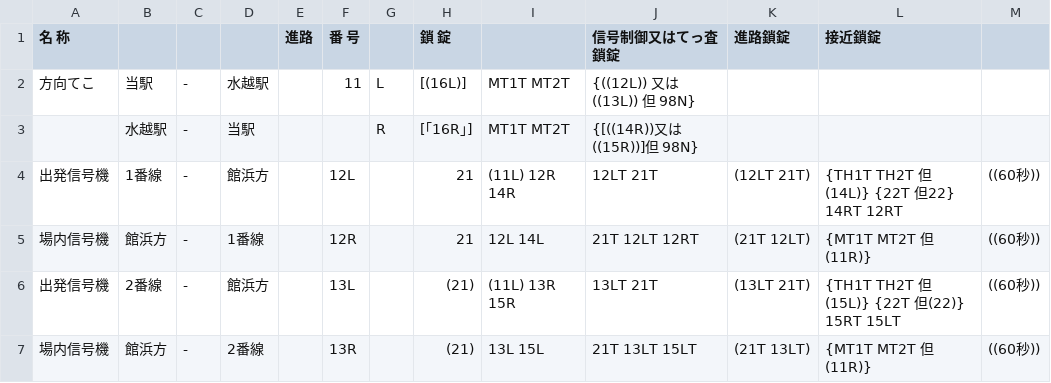
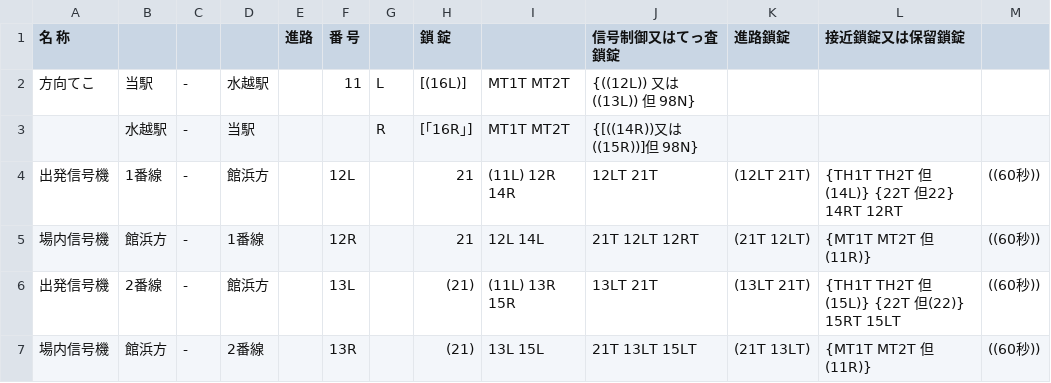
Before and after one commit to daidoji-traincrew-office/Traincrew_MultiATS_Server, a CSV file: Traincrew_MultiATS_Server/Data/RendoTable/TH62.csv, drawn as a sheet; only a part is shown.

```diff
--- a/Traincrew_MultiATS_Server/Data/RendoTable/TH62.csv
+++ b/Traincrew_MultiATS_Server/Data/RendoTable/TH62.csv
@@ -1,2 +1,2 @@
-名　　　　称,,,,進路,番　号,,鎖　　　　　　　　　　　　　　錠,,信号制御又はてっ査鎖錠,進路鎖錠,接近鎖錠,
+名　　　　称,,,,進路,番　号,,鎖　　　　　　　　　　　　　　錠,,信号制御又はてっ査鎖錠,進路鎖錠,接近鎖錠又は保留鎖錠,
 方向てこ,当駅,-,水越駅,,11,L,[(16L)],MT1T MT2T,{((12L)) 又は ((13L)) 但 98N},,,
```
Also changed, not shown: Traincrew_MultiATS_Server/Data/RendoTable/TH70.csv, Traincrew_MultiATS_Server/Data/RendoTable/TH71.csv, 1 other file.
